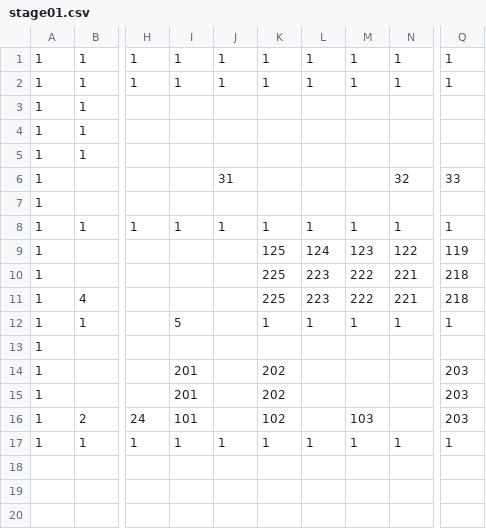
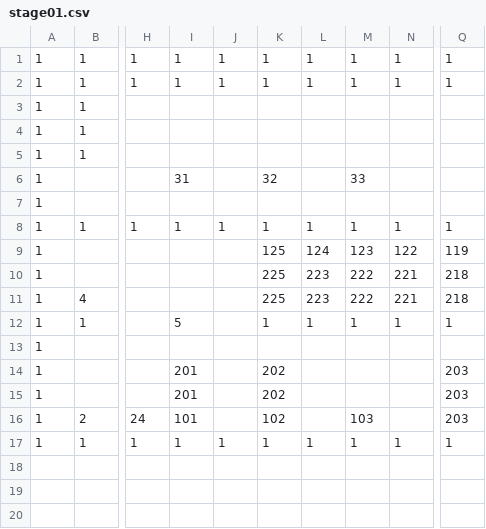
Before and after one commit to adenin1128/omaenihamuri, a CSV file: ひな形/project/data/stage01.csv, drawn as a sheet; only a part is shown, gaps mark what is left out; the diff names each change by its address in the sheet, - before the commit and + after, or states it on an @@ line.

Commit message:
鎮魂歌

```diff
--- a/ひな形/project/data/stage01.csv
+++ b/ひな形/project/data/stage01.csv
-I6: (empty)
+I6: 31
-J6: 31
+J6: (empty)
-K6: (empty)
+K6: 32
-M6: (empty)
+M6: 33
-N6: 32
+N6: (empty)
-Q6: 33
+Q6: (empty)
```
